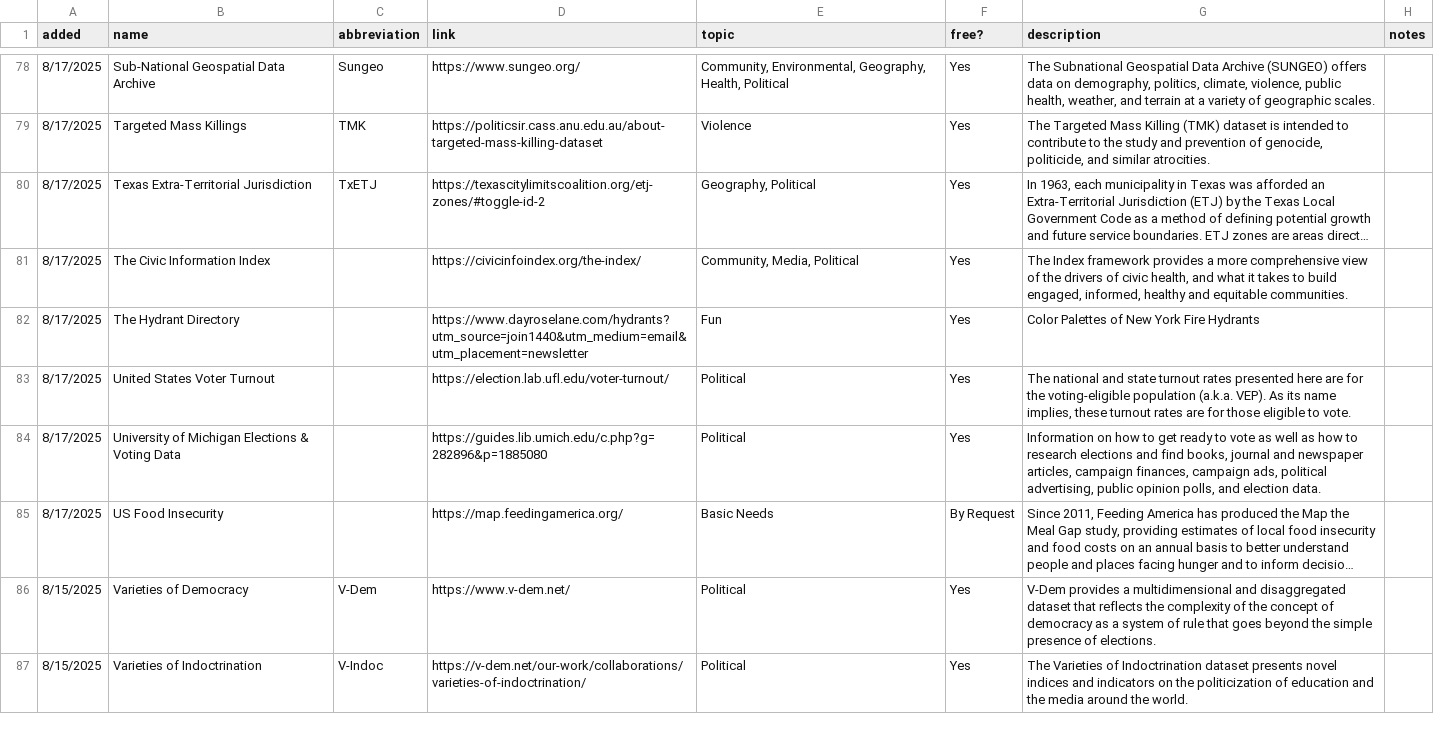
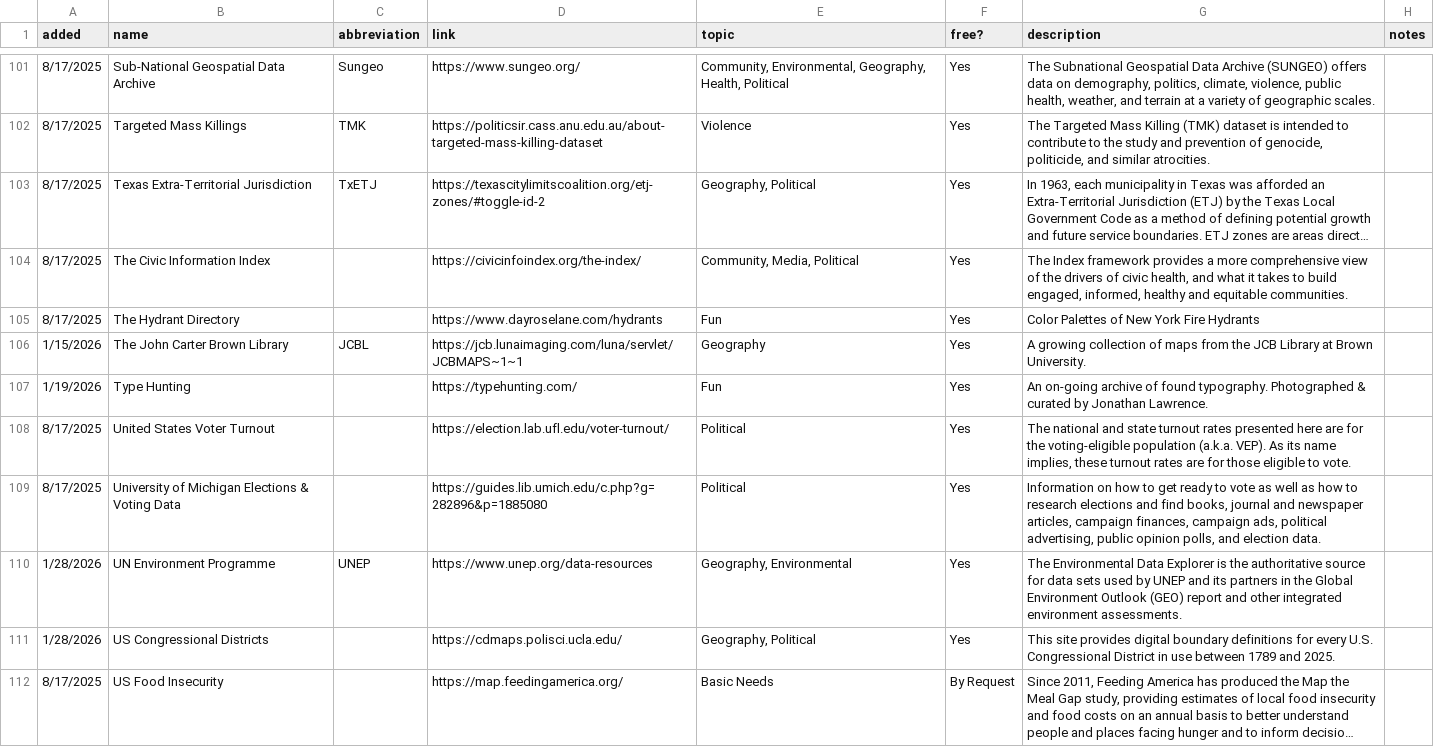
Before and after one commit to liz-muehlmann/liz-muehlmann.github.io, a CSV file: assets/download/download_resources/resources_data.csv, drawn as a sheet; only a part is shown, gaps mark what is left out; the shorter side is filled out with more unchanged rows; long unchanged cells end in …; addresses are those after the commit; the diff covers the shown part only; the diff names each change by its address in the sheet, - before the commit and + after, or states it on an @@ line.

Commit message:
update data resource page

```diff
--- a/assets/download/download_resources/resources_data.csv
+++ b/assets/download/download_resources/resources_data.csv
-D105 (link): https://www.dayroselane.com/hydrants?utm_source=join1440&utm_medium=email&utm_placement=newsletter
+D105 (link): https://www.dayroselane.com/hydrants
+row 106: 1/15/2026 | The John Carter Brown Library | JCBL | https://jcb.lunaimaging.com/luna/servlet/JCBMAPS~1~1 | Geography | Yes | A growing collection of maps from the JCB Library at Brown University.
@@ row 112 moved to row 107: 1/19/2026 @@
+row 110: 1/28/2026 | UN Environment Programme | UNEP | https://www.unep.org/data-resources | Geography, Environmental | Yes | The Environmental Data Explorer is the authoritative source for data sets used by UNEP and its partners in the Global Environment Outlook (GEO) report and other integrated environment assessments.
+row 111: 1/28/2026 | US Congressional Districts |  | https://cdmaps.polisci.ucla.edu/ | Geography, Political | Yes | This site provides digital boundary definitions for every U.S. Congressional District in use between 1789 and 2025.
```
Also changed, not shown: 17 added rows, 3 removed rows and 12 moved rows elsewhere in this file, 1 other file.
